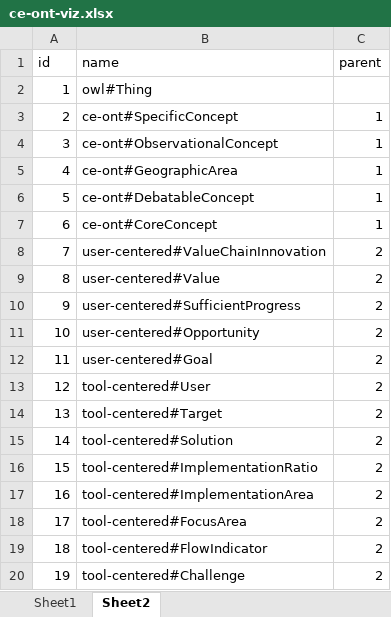
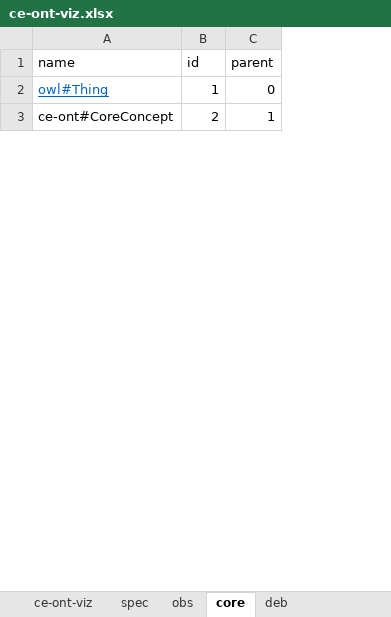
Before and after one commit to rusne/ImpactOntology, an Excel workbook: ce-ont-viz.xlsx, sheet core, drawn as a sheet; only a part is shown; values as stored, in another font and other column widths than the file's, no borders; removed rows and columns are numbered as before the commit, all else as after; the diff covers the shown part only; the diff names each change by its address in the sheet, - before the commit and + after, or states it on an @@ line.

```diff
--- a/ce-ont-viz.xlsx (sheet core)
+++ b/ce-ont-viz.xlsx (sheet core)
-sheet tab: Sheet1
+sheet tab: ce-ont-viz
-sheet tab: Sheet2
+sheet tab: core
+sheet tab: spec
+sheet tab: obs
+sheet tab: deb
+column A (name), rows 2-3: owl#Thing | ce-ont#CoreConcept
-column B (name), rows 2-3: owl#Thing | ce-ont#SpecificConcept
-C2 (parent): (empty)
+C2 (parent): 0
-row 4: 3 | ce-ont#ObservationalConcept | 1
-row 5: 4 | ce-ont#GeographicArea | 1
-row 6: 5 | ce-ont#DebatableConcept | 1
-row 7: 6 | ce-ont#CoreConcept | 1
-row 8: 7 | user-centered#ValueChainInnovation | 2
-row 9: 8 | user-centered#Value | 2
-row 10: 9 | user-centered#SufficientProgress | 2
-row 11: 10 | user-centered#Opportunity | 2
-row 12: 11 | user-centered#Goal | 2
-row 13: 12 | tool-centered#User | 2
-row 14: 13 | tool-centered#Target | 2
-row 15: 14 | tool-centered#Solution | 2
-row 16: 15 | tool-centered#ImplementationRatio | 2
-row 17: 16 | tool-centered#ImplementationArea | 2
-row 18: 17 | tool-centered#FocusArea | 2
-row 19: 18 | tool-centered#FlowIndicator | 2
-row 20: 19 | tool-centered#Challenge | 2
```
Also changed, not shown: 112 removed rows and 36 edited cells elsewhere in this sheet, sheet ce-ont-viz, 10 other files.
